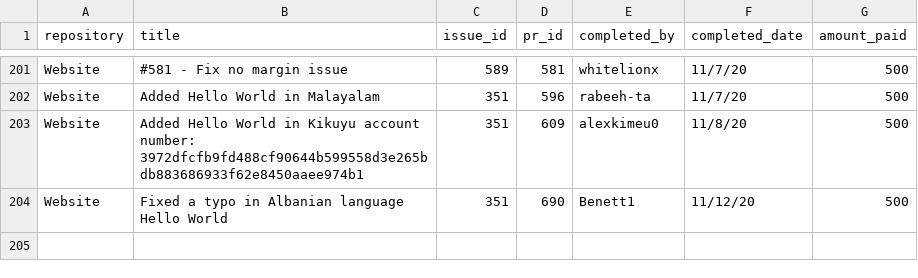
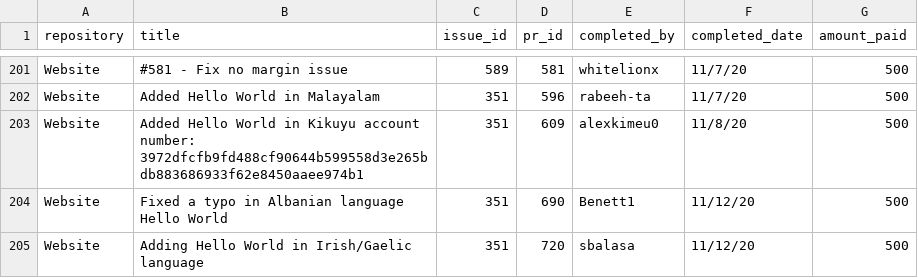
Before and after one commit to buckyroberts/Payment-Processor, a CSV file: csvs/tasks.csv, drawn as a sheet; only a part is shown, gaps mark what is left out.

Commit message:
Update tasks.csv

```diff
--- a/csvs/tasks.csv
+++ b/csvs/tasks.csv
@@ -204 +204,2 @@ Website,Added Hello World in Kikuyu account number: 3972dfcfb9fd488cf90644b59955
 Website,Fixed a typo in Albanian language Hello World,351,690,Benett1,11/12/20,500
+Website,Adding Hello World in Irish/Gaelic language,351,720,sbalasa,11/12/20,500
```
